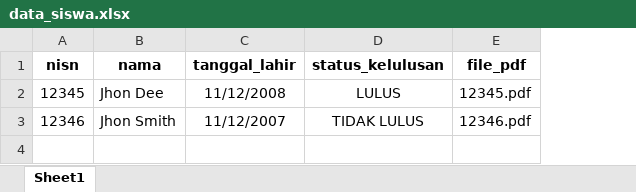
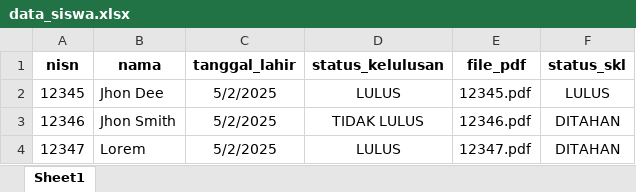
Before and after one commit to hanifamar17/ceklulus, an Excel workbook: cache/data_siswa.xlsx, sheet Sheet1, drawn as a sheet; values as stored, in another font and other column widths than the file's, no borders; the diff names each change by its address in the sheet, - before the commit and + after, or states it on an @@ line.

```diff
--- a/cache/data_siswa.xlsx (sheet Sheet1)
+++ b/cache/data_siswa.xlsx (sheet Sheet1)
+column F (status_skl), rows 2-3: LULUS | DITAHAN
-C2 (tanggal_lahir): 11/12/2008
+C2 (tanggal_lahir): 5/2/2025
-C3 (tanggal_lahir): 11/12/2007
+C3 (tanggal_lahir): 5/2/2025
+row 4: 12347 | Lorem | 5/2/2025 | LULUS | 12347.pdf | DITAHAN
```
Also changed, not shown: formulas that keep their value, data_siswa.xlsx, 2 other files.
